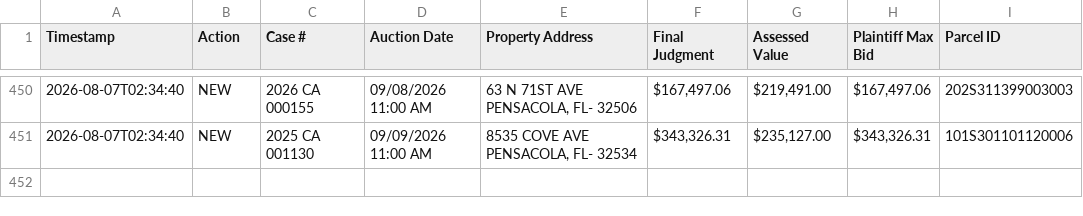
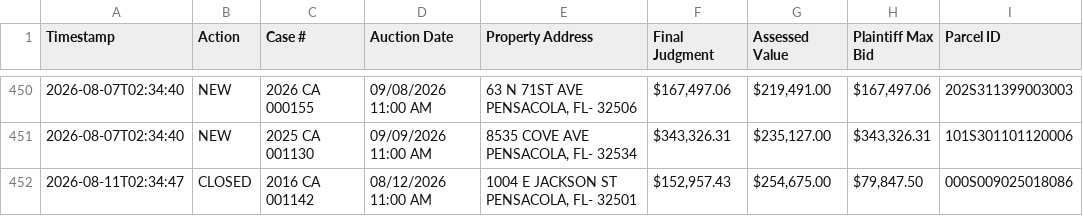
Before and after one commit to figlesias7/realforeclose-escambia, a CSV file: data/event_log.csv, drawn as a sheet; only a part is shown, gaps mark what is left out.

```diff
--- a/data/event_log.csv
+++ b/data/event_log.csv
@@ -451 +451,2 @@ Timestamp,Action,Case #,Auction Date,Property Address,Final Judgment,Assessed Va
 2026-08-07T02:34:40,NEW,2025 CA 001130,09/09/2026 11:00 AM,"8535 COVE AVE PENSACOLA, FL- 32534","$343,326.31","$235,127.00","$343,326.31",101S301101120006
+2026-08-11T02:34:47,CLOSED,2016 CA 001142,08/12/2026 11:00 AM,"1004 E JACKSON ST PENSACOLA, FL- 32501","$152,957.43","$254,675.00","$79,847.50",000S009025018086
```
Also changed, not shown: 3 other files.
